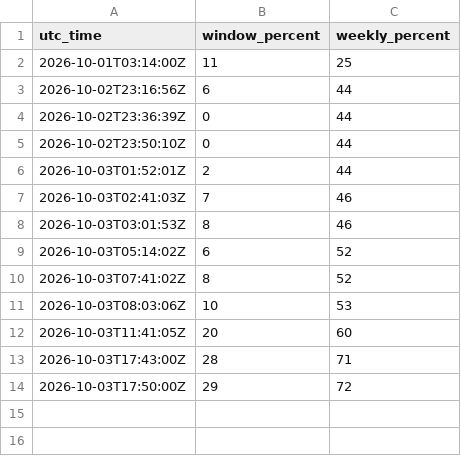
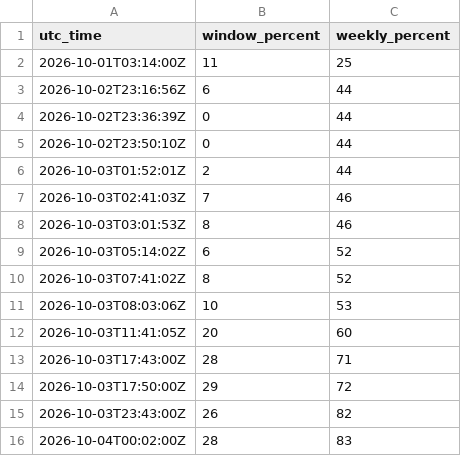
Before and after one commit to asklokesh/loki-mode, a TSV file: docs/v10/usage-readings.tsv, drawn as a sheet; the diff names each change by its address in the sheet, - before the commit and + after, or states it on an @@ line.

```diff
--- a/docs/v10/usage-readings.tsv
+++ b/docs/v10/usage-readings.tsv
+row 15: 2026-10-03T23:43:00Z | 26 | 82
+row 16: 2026-10-04T00:02:00Z | 28 | 83
```
Also changed, not shown: 1 other file.
